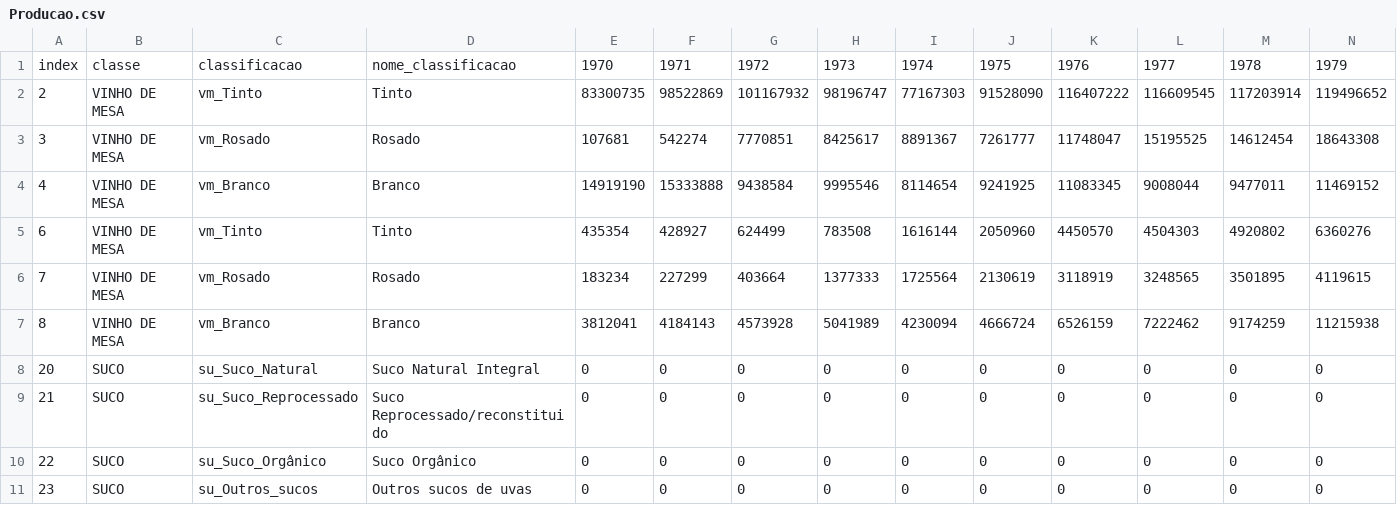
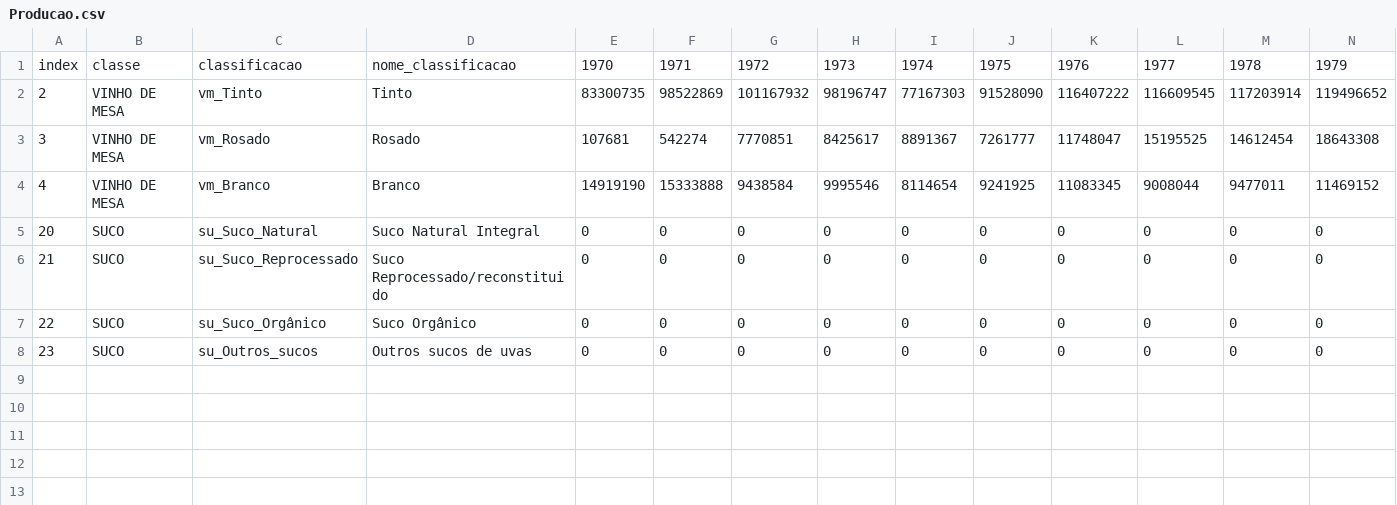
Before and after one commit to hermanouchoa/wisdombox, a CSV file: dataanalytics/python/analiseexploratoriodedados/fase1/tech_challenge/dados/Producao.csv, drawn as a sheet; only a part is shown; rows hold the shown columns only; the diff names each change by its address in the sheet, - before the commit and + after, or states it on an @@ line.

Commit message:
dados atualizados

```diff
--- a/dataanalytics/python/analiseexploratoriodedados/fase1/tech_challenge/dados/Producao.csv
+++ b/dataanalytics/python/analiseexploratoriodedados/fase1/tech_challenge/dados/Producao.csv
-row 5: 6 | VINHO DE MESA | vm_Tinto | Tinto | 435354 | 428927 | 624499 | 783508 | 1616144 | 2050960 | 4450570 | 4504303 | 4920802 | 6360276
-row 6: 7 | VINHO DE MESA | vm_Rosado | Rosado | 183234 | 227299 | 403664 | 1377333 | 1725564 | 2130619 | 3118919 | 3248565 | 3501895 | 4119615
-row 7: 8 | VINHO DE MESA | vm_Branco | Branco | 3812041 | 4184143 | 4573928 | 5041989 | 4230094 | 4666724 | 6526159 | 7222462 | 9174259 | 11215938
```
Also changed, not shown: 2 other files.
